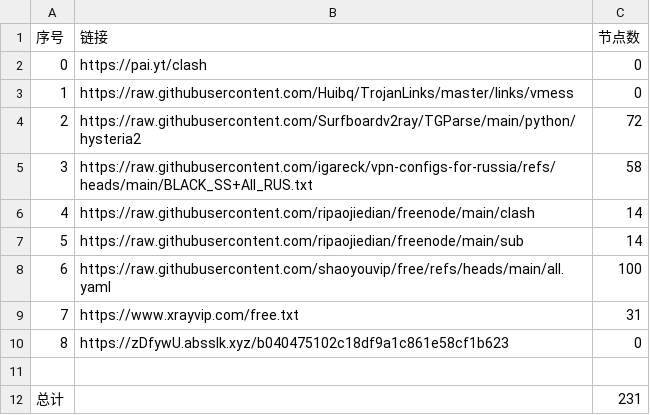
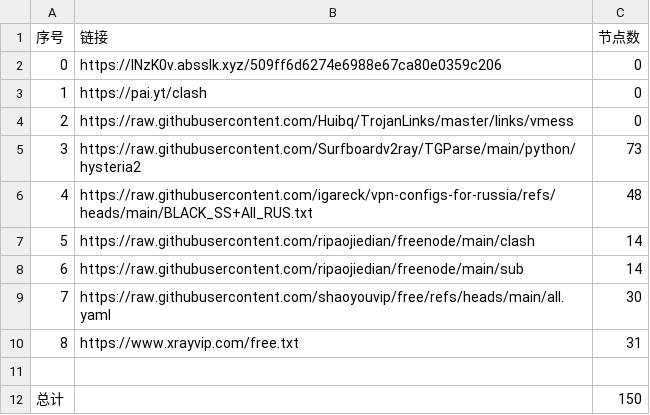
Before and after one commit to ya980/NoMoreWalls, a CSV file: list_result.csv, drawn as a sheet; removed rows and columns are numbered as before the commit, all else as after; the diff names each change by its address in the sheet, - before the commit and + after, or states it on an @@ line.

```diff
--- a/list_result.csv
+++ b/list_result.csv
+row 2: 0 | https://lNzK0v.absslk.xyz/509ff6d6274e6988e67ca80e0359c206 | 0
@@ column A (序号) renumbered between rows 3 and 10 @@
-C5 (节点数): 72
+C5 (节点数): 73
-C6 (节点数): 58
+C6 (节点数): 48
-C9 (节点数): 100
+C9 (节点数): 30
-row 10: 8 | https://zDfywU.absslk.xyz/b040475102c18df9a1c861e58cf1b623 | 0
-C12 (节点数): 231
+C12 (节点数): 150
```
Also changed, not shown: 27 other files.
